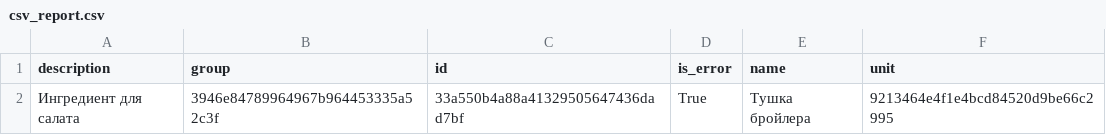
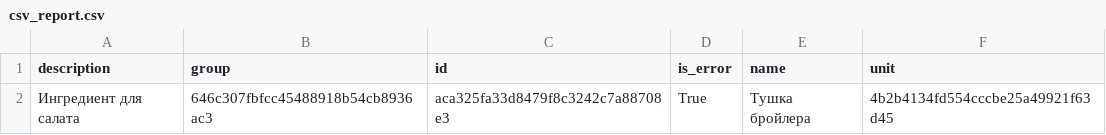
Before and after one commit to sdvuuv/Templates, a CSV file: csv_report.csv, drawn as a sheet.

```diff
--- a/csv_report.csv
+++ b/csv_report.csv
@@ -1,2 +1,2 @@
 description;group;id;is_error;name;unit
-Ингредиент для салата;3946e84789964967b964453335a52c3f;33a550b4a88a41329505647436dad7bf;True;Тушка бройлера;9213464e4f1e4bcd84520d9be66c2995
+Ингредиент для салата;646c307fbfcc45488918b54cb8936ac3;aca325fa33d8479f8c3242c7a88708e3;True;Тушка бройлера;4b2b4134fd554cccbe25a49921f63d45
```
Also changed, not shown: 11 other files.
